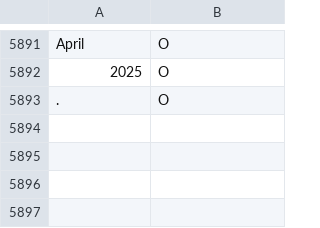
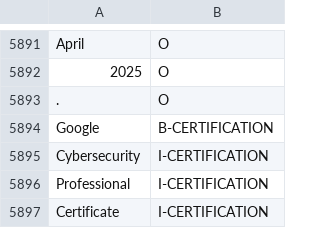
Before and after one commit to MZB90/attachment, a TSV file: src/main/webapp/WEB-INF/ner-training/cv-train.tsv, drawn as a sheet; only a part is shown, gaps mark what is left out; the diff names each change by its address in the sheet, - before the commit and + after, or states it on an @@ line.

```diff
--- a/src/main/webapp/WEB-INF/ner-training/cv-train.tsv
+++ b/src/main/webapp/WEB-INF/ner-training/cv-train.tsv
+row 5894: Google | B-CERTIFICATION
+row 5895: Cybersecurity | I-CERTIFICATION
+row 5896: Professional | I-CERTIFICATION
+row 5897: Certificate | I-CERTIFICATION
```
Also changed, not shown: 3 other files.
